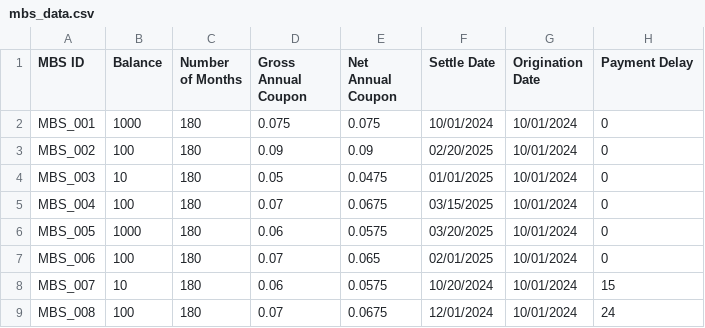
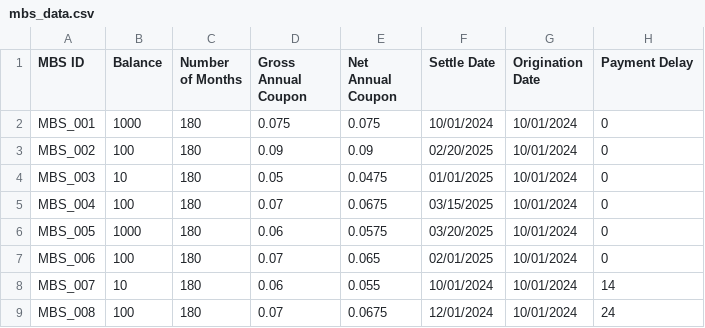
Before and after one commit to sagan-hartley/mbs_project, a CSV file: data/mbs_data.csv, drawn as a sheet.

```diff
--- a/data/mbs_data.csv
+++ b/data/mbs_data.csv
@@ -7,3 +7,3 @@ MBS_005,1000,180,0.06,0.0575,03/20/2025,10/01/2024,0
 MBS_006,100,180,0.07,0.065,02/01/2025,10/01/2024,0
-MBS_007,10,180,0.06,0.0575,10/20/2024,10/01/2024,15
+MBS_007,10,180,0.06,0.055,10/01/2024,10/01/2024,14
 MBS_008,100,180,0.07,0.0675,12/01/2024,10/01/2024,24
```
Also changed, not shown: 11 other files.
